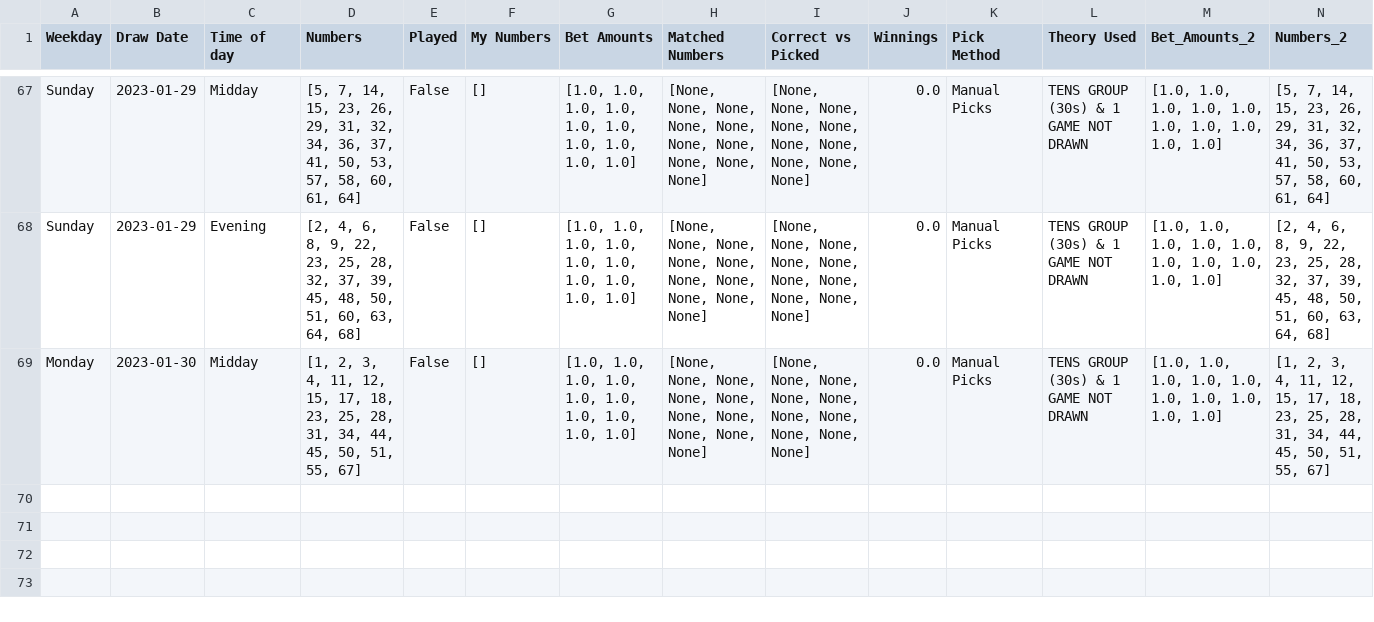
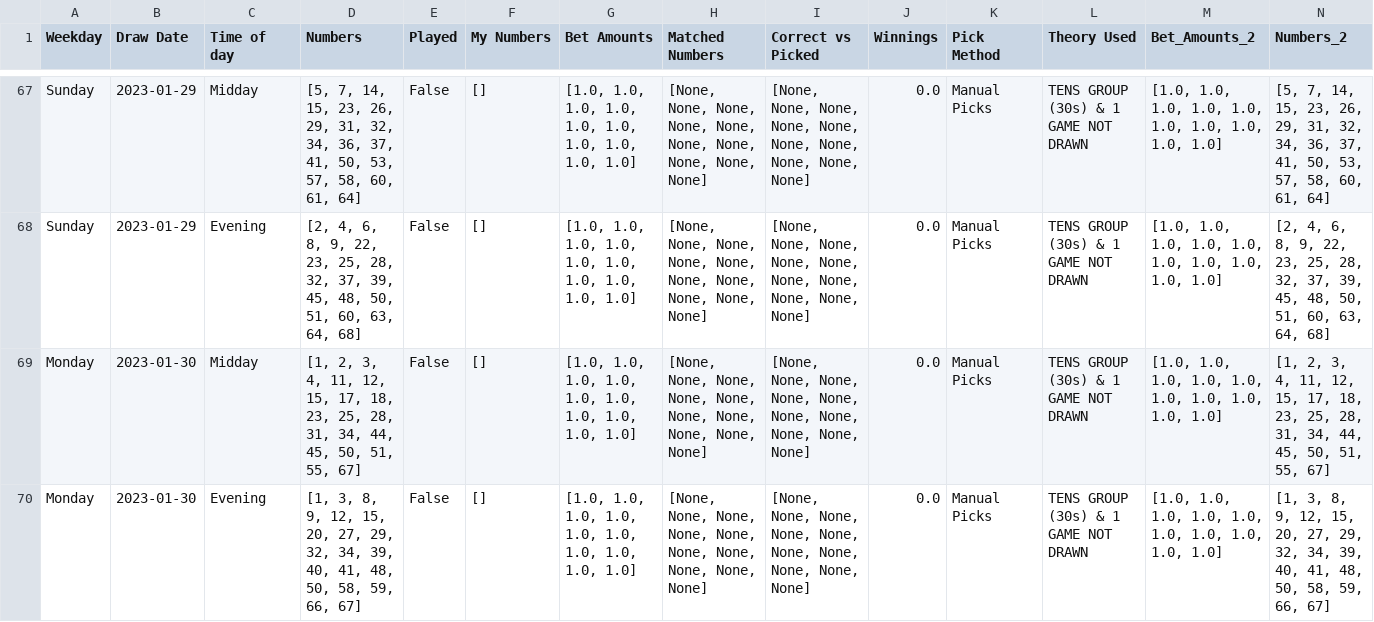
Before and after one commit to Peterstangolis/lottery_tracking_dashboard, a CSV file: data/keno_lottery_analysis.csv, drawn as a sheet; only a part is shown, gaps mark what is left out; rows hold the shown columns only; the diff names each change by its address in the sheet, - before the commit and + after, or states it on an @@ line.

```diff
--- a/data/keno_lottery_analysis.csv
+++ b/data/keno_lottery_analysis.csv
+row 70: Monday | 2023-01-30 | Evening | [1, 3, 8, 9, 12, 15, 20, 27, 29, 32, 34, 39, 40, 41, 48, 50, 58, 59, 66, 67] | False | [] | [1.0, 1.0, 1.0, 1.0, 1.0, 1.0, 1.0, 1.0, 1.0, 1.0] | [None, None, None, None, None, None, None, None, None, None] | [None, None, None, None, None, None, None, None, None, None] | 0.0 | Manual Picks | TENS GROUP (30s) & 1 GAME NOT DRAWN | [1.0, 1.0, 1.0, 1.0, 1.0, 1.0, 1.0, 1.0, 1.0, 1.0] | [1, 3, 8, 9, 12, 15, 20, 27, 29, 32, 34, 39, 40, 41, 48, 50, 58, 59, 66, 67]
```
Also changed, not shown: data/keno_lottery_stats.csv, data/lottery_num_tracking.csv, 1 other file.
